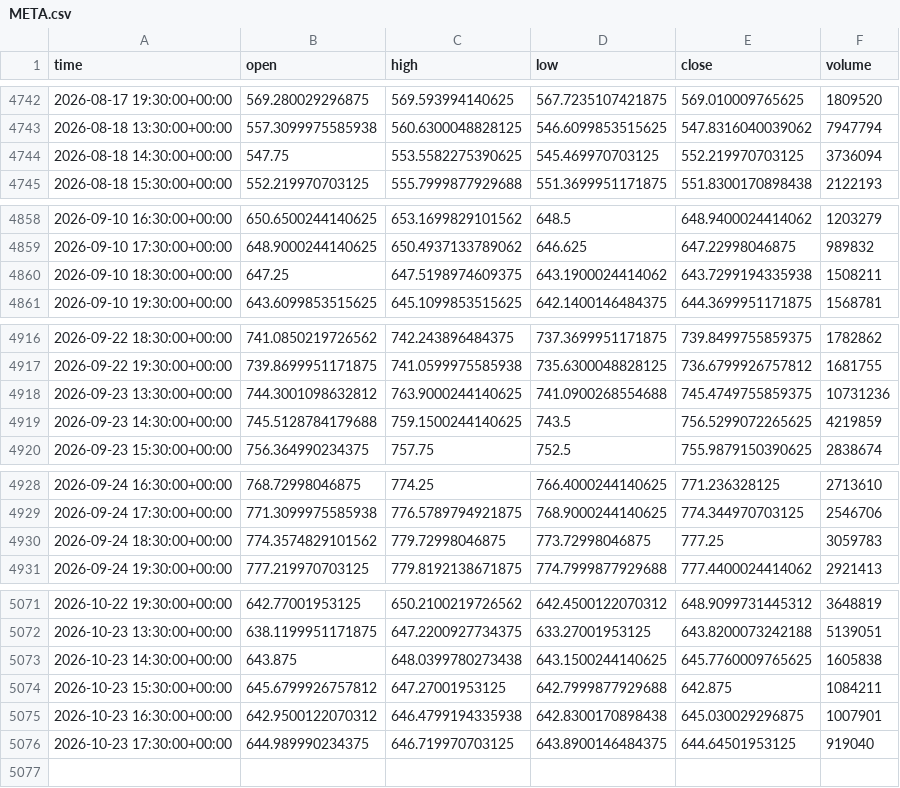
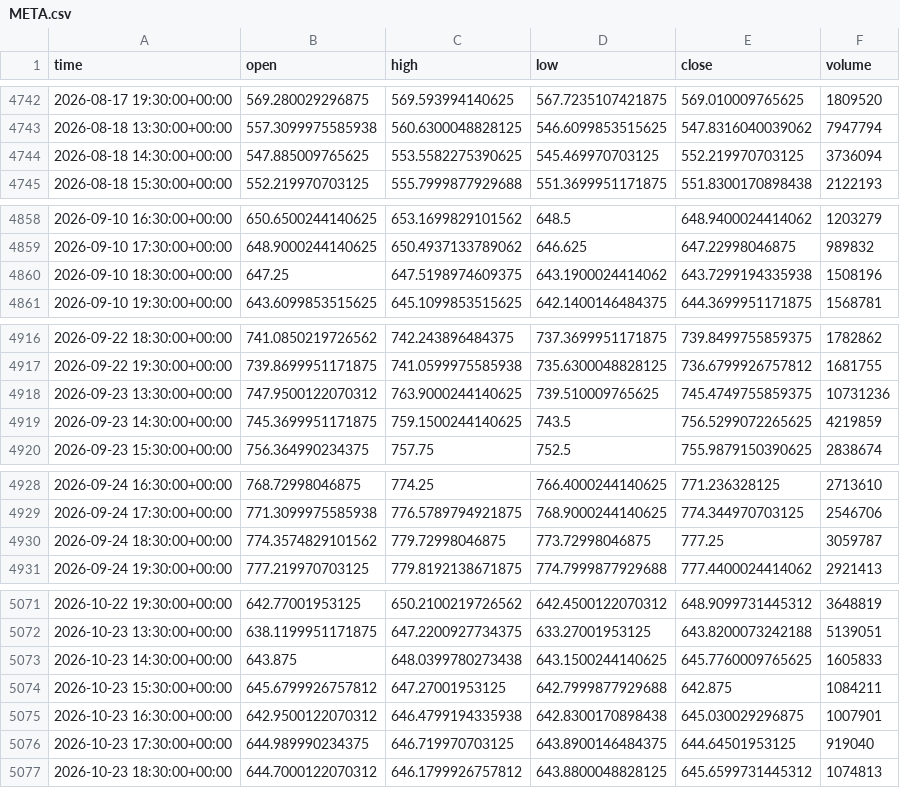
Before and after one commit to jaysantmyer-spec/ai-trader, a CSV file: data/bars/META.csv, drawn as a sheet; only a part is shown, gaps mark what is left out; the diff covers the shown part only.

```diff
--- a/data/bars/META.csv
+++ b/data/bars/META.csv
@@ -4743,3 +4743,3 @@ time,open,high,low,close,volume
 2026-08-18 13:30:00+00:00,557.3099975585938,560.6300048828125,546.6099853515625,547.8316040039062,7947794
-2026-08-18 14:30:00+00:00,547.75,553.5582275390625,545.469970703125,552.219970703125,3736094
+2026-08-18 14:30:00+00:00,547.885009765625,553.5582275390625,545.469970703125,552.219970703125,3736094
 2026-08-18 15:30:00+00:00,552.219970703125,555.7999877929688,551.3699951171875,551.8300170898438,2122193
@@ -4859,3 +4859,3 @@ time,open,high,low,close,volume
 2026-09-10 17:30:00+00:00,648.9000244140625,650.4937133789062,646.625,647.22998046875,989832
-2026-09-10 18:30:00+00:00,647.25,647.5198974609375,643.1900024414062,643.7299194335938,1508211
+2026-09-10 18:30:00+00:00,647.25,647.5198974609375,643.1900024414062,643.7299194335938,1508196
 2026-09-10 19:30:00+00:00,643.6099853515625,645.1099853515625,642.1400146484375,644.3699951171875,1568781
@@ -4917,4 +4917,4 @@ time,open,high,low,close,volume
 2026-09-22 19:30:00+00:00,739.8699951171875,741.0599975585938,735.6300048828125,736.6799926757812,1681755
-2026-09-23 13:30:00+00:00,744.3001098632812,763.9000244140625,741.0900268554688,745.4749755859375,10731236
-2026-09-23 14:30:00+00:00,745.5128784179688,759.1500244140625,743.5,756.5299072265625,4219859
+2026-09-23 13:30:00+00:00,747.9500122070312,763.9000244140625,739.510009765625,745.4749755859375,10731236
+2026-09-23 14:30:00+00:00,745.3699951171875,759.1500244140625,743.5,756.5299072265625,4219859
 2026-09-23 15:30:00+00:00,756.364990234375,757.75,752.5,755.9879150390625,2838674
@@ -4929,3 +4929,3 @@ time,open,high,low,close,volume
 2026-09-24 17:30:00+00:00,771.3099975585938,776.5789794921875,768.9000244140625,774.344970703125,2546706
-2026-09-24 18:30:00+00:00,774.3574829101562,779.72998046875,773.72998046875,777.25,3059783
+2026-09-24 18:30:00+00:00,774.3574829101562,779.72998046875,773.72998046875,777.25,3059787
 2026-09-24 19:30:00+00:00,777.219970703125,779.8192138671875,774.7999877929688,777.4400024414062,2921413
@@ -5072,3 +5072,3 @@ time,open,high,low,close,volume
 2026-10-23 13:30:00+00:00,638.1199951171875,647.2200927734375,633.27001953125,643.8200073242188,5139051
-2026-10-23 14:30:00+00:00,643.875,648.0399780273438,643.1500244140625,645.7760009765625,1605838
+2026-10-23 14:30:00+00:00,643.875,648.0399780273438,643.1500244140625,645.7760009765625,1605833
 2026-10-23 15:30:00+00:00,645.6799926757812,647.27001953125,642.7999877929688,642.875,1084211
@@ -5076 +5076,2 @@ time,open,high,low,close,volume
 2026-10-23 17:30:00+00:00,644.989990234375,646.719970703125,643.8900146484375,644.64501953125,919040
+2026-10-23 18:30:00+00:00,644.7000122070312,646.1799926757812,643.8800048828125,645.6599731445312,1074813
```
Also changed, not shown: 1 edited cell elsewhere in this file, data/bars/AAPL.csv, data/bars/AMD.csv, 16 other files.
